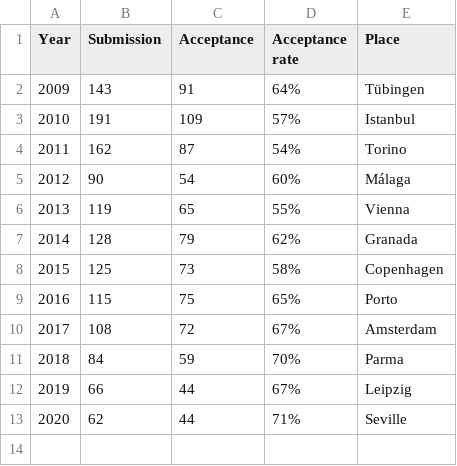
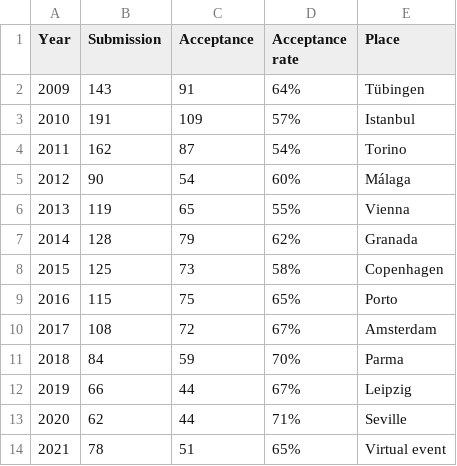
Before and after one commit to ryojitanabe/ecconf, a CSV file: data/evoapp.csv, drawn as a sheet.

```diff
--- a/data/evoapp.csv
+++ b/data/evoapp.csv
@@ -13 +13,2 @@ Year,Submission,Acceptance,Acceptance rate,Place
 2020,62,44,71%,Seville
+2021,78,51,65%,Virtual event
```
Also changed, not shown: data/eurogp.csv, data/evocop.csv, 6 other files.
